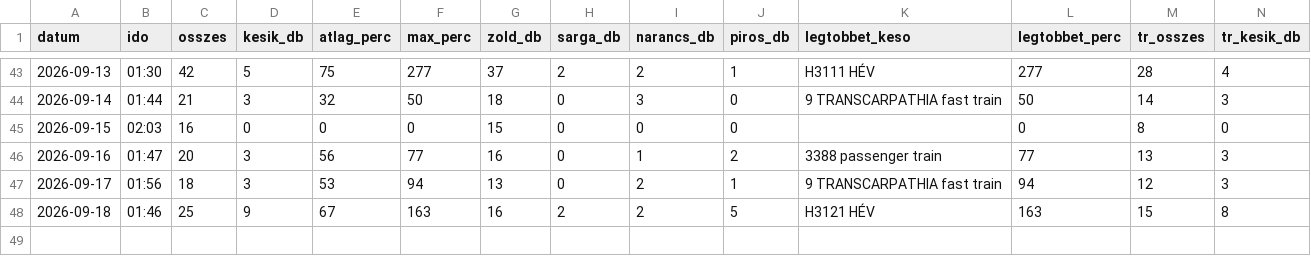
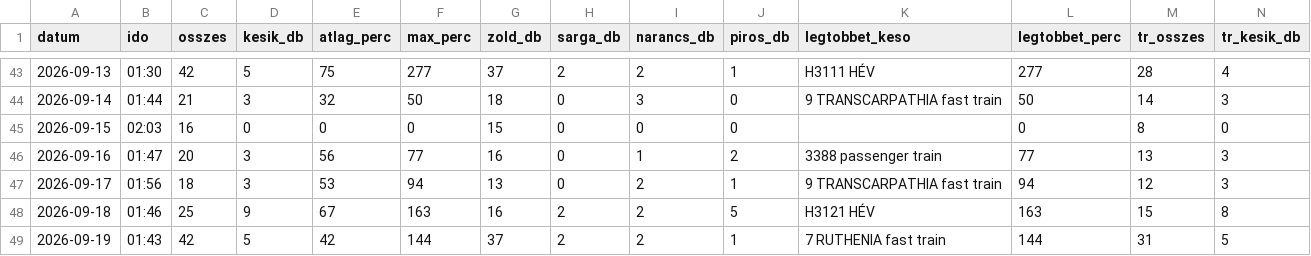
Before and after one commit to molnarzsoltphoto/abigel-stats, a CSV file: data/kesesi_adatok.csv, drawn as a sheet; only a part is shown, gaps mark what is left out; rows hold the shown columns only; the diff names each change by its address in the sheet, - before the commit and + after, or states it on an @@ line.

Commit message:
Napi késési adat – 2026-09-18

```diff
--- a/data/kesesi_adatok.csv
+++ b/data/kesesi_adatok.csv
+row 49: 2026-09-19 | 01:43 | 42 | 5 | 42 | 144 | 37 | 2 | 2 | 1 | 7 RUTHENIA fast train | 144 | 31 | 5
```
